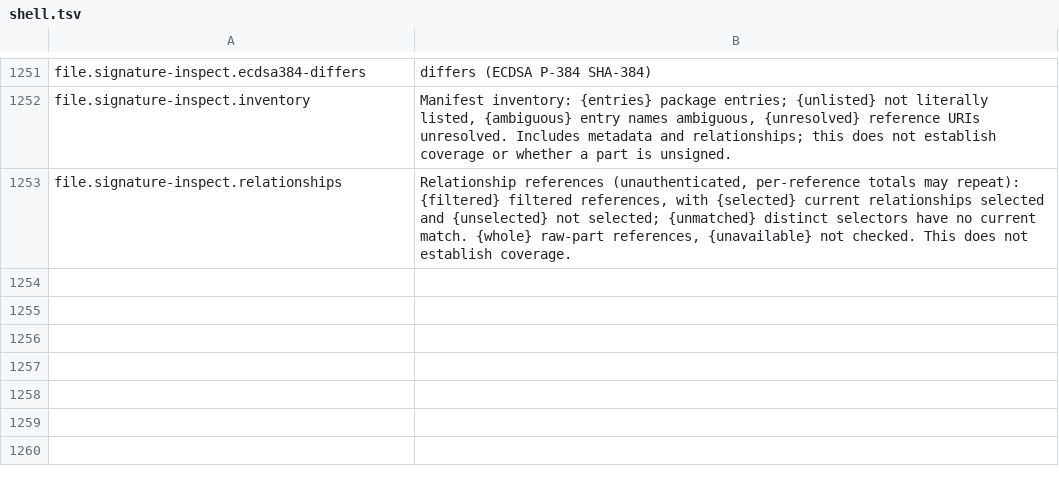
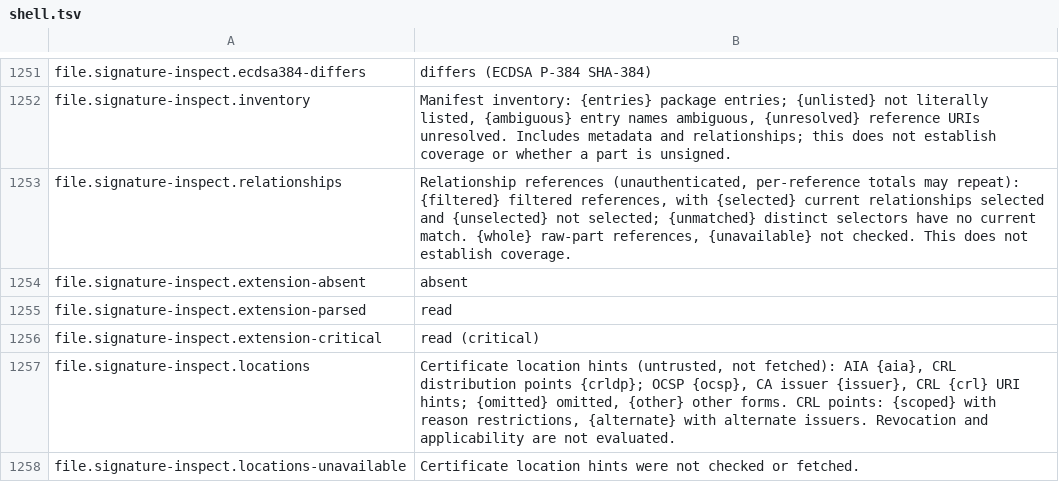
Before and after one commit to masanork/ibis-office, a TSV file: crates/ibis-office-base/i18n/en/shell.tsv, drawn as a sheet; only a part is shown, gaps mark what is left out; the diff names each change by its address in the sheet, - before the commit and + after, or states it on an @@ line.

```diff
--- a/crates/ibis-office-base/i18n/en/shell.tsv
+++ b/crates/ibis-office-base/i18n/en/shell.tsv
+row 1254: file.signature-inspect.extension-absent | absent
+row 1255: file.signature-inspect.extension-parsed | read
+row 1256: file.signature-inspect.extension-critical | read (critical)
+row 1257: file.signature-inspect.locations | Certificate location hints (untrusted, not fetched): AIA {aia}, CRL distribution points {crldp}; OCSP {ocsp}, CA issuer {issuer}, CRL {crl} URI hints; {omitted} omitted, {other} other forms. CRL points: {scoped} with reason restrictions, {alternate} with alternate issuers. Revocation and applicability are not evaluated.
+row 1258: file.signature-inspect.locations-unavailable | Certificate location hints were not checked or fetched.
```
Also changed, not shown: crates/ibis-office-base/i18n/ja/shell.tsv, 10 other files.
